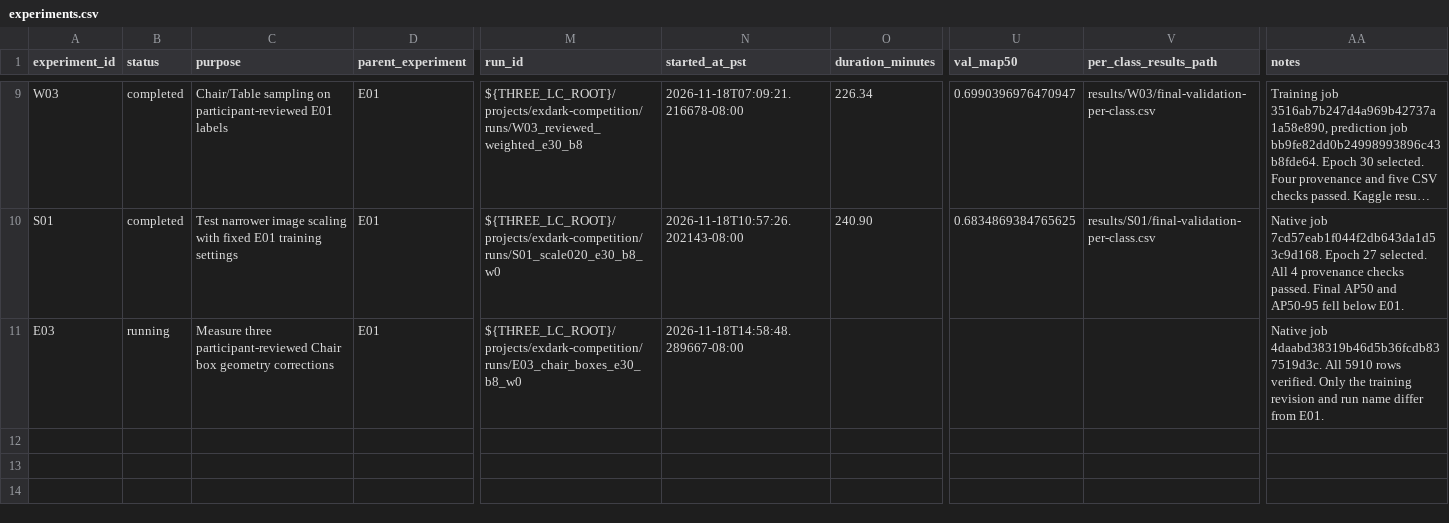
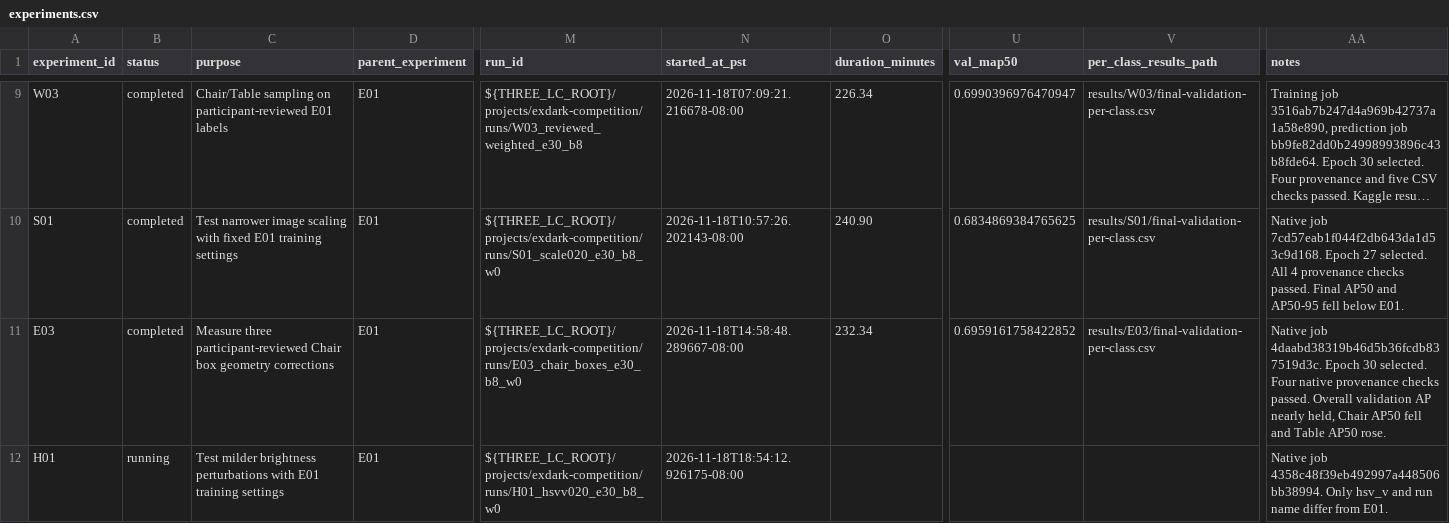
Before and after one commit to Xuefeng-Zhu/3lc-low-light-detection, a CSV file: experiments.csv, drawn as a sheet; only a part is shown, gaps mark what is left out; long unchanged cells end in …; rows hold the shown columns only; the diff names each change by its address in the sheet, - before the commit and + after, or states it on an @@ line.

Commit message:
Record Chair geometry results and start brightness trial

```diff
--- a/experiments.csv
+++ b/experiments.csv
-B11 (status): running
+B11 (status): completed
-O11 (duration_minutes): (empty)
+O11 (duration_minutes): 232.34
-U11 (val_map50): (empty)
+U11 (val_map50): 0.6959161758422852
-V11 (per_class_results_path): (empty)
+V11 (per_class_results_path): results/E03/final-validation-per-class.csv
-AA11 (notes): …job 4daabd38319b46d5b36fcdb837519d3c. All 5910 rows verified. Only the training revision and run name differ from E01.
+AA11 (notes): …job 4daabd38319b46d5b36fcdb837519d3c. Epoch 30 selected. Four native provenance checks passed. Overall validation AP nearly held, Chair AP50 fell and Table AP50 rose.
+row 12: H01 | running | Test milder brightness perturbations with E01 training settings | E01 | ${THREE_LC_ROOT}/projects/exdark-competition/runs/H01_hsvv020_e30_b8_w0 | 2026-11-18T18:54:12.926175-08:00 |  |  |  | Native job 4358c48f39eb492997a448506bb38994. Only hsv_v and run name differ from E01.
```
Also changed, not shown: 10 other files.
